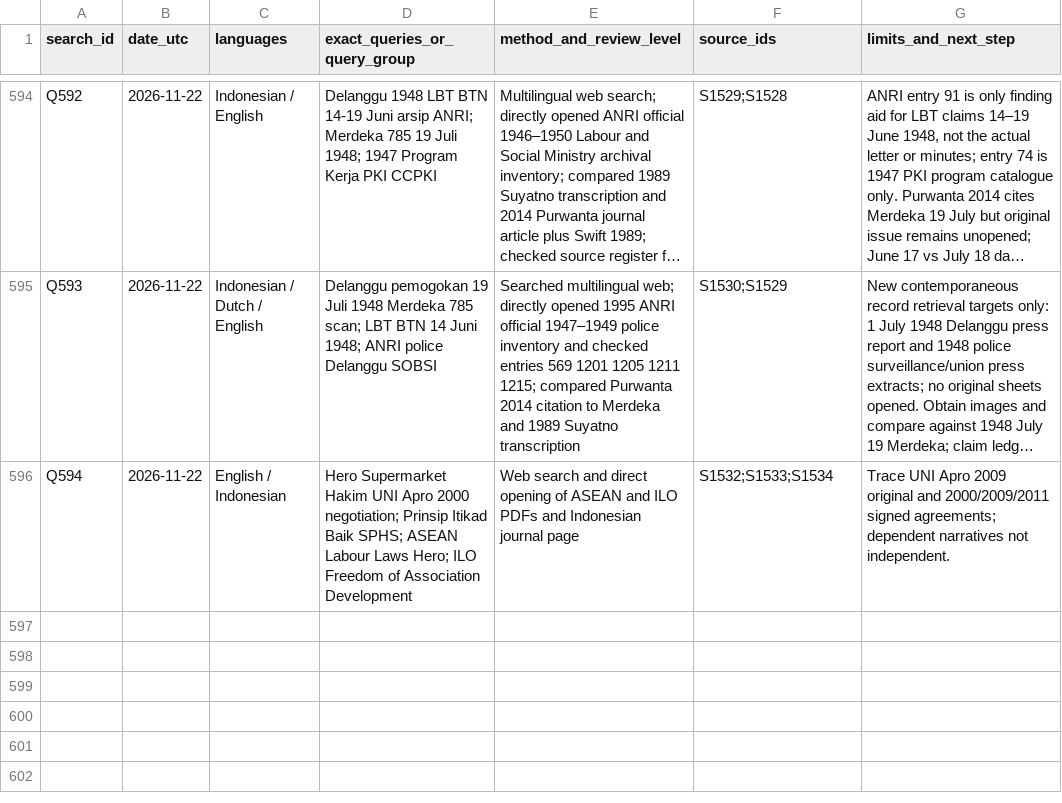
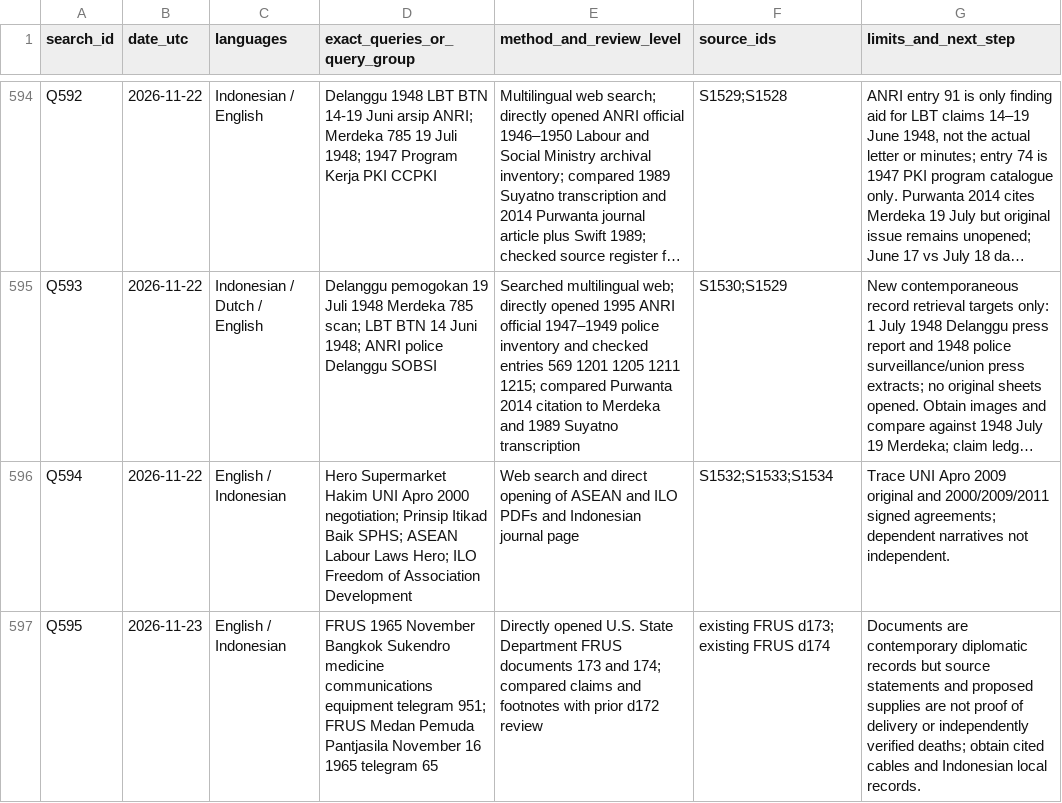
Before and after one commit to ch3758134-prog/aca, a CSV file: research/indonesia-1965/archive/records/search-log.csv, drawn as a sheet; only a part is shown, gaps mark what is left out; long unchanged cells end in …; the diff names each change by its address in the sheet, - before the commit and + after, or states it on an @@ line.

Commit message:
research: cross-check November 1965 Bangkok and Medan diplomatic evidence

```diff
--- a/research/indonesia-1965/archive/records/search-log.csv
+++ b/research/indonesia-1965/archive/records/search-log.csv
+row 597: Q595 | 2026-11-23 | English / Indonesian | FRUS 1965 November Bangkok Sukendro medicine communications equipment telegram 951; FRUS Medan Pemuda Pantjasila November 16 1965 telegram 65 | Directly opened U.S. State Department FRUS documents 173 and 174; compared claims and footnotes with prior d172 review | existing FRUS d173; existing FRUS d174 | Documents are contemporary diplomatic records but source statements and proposed supplies are not proof of delivery or independently verified deaths; obtain cited cables and Indonesian local records.
```
